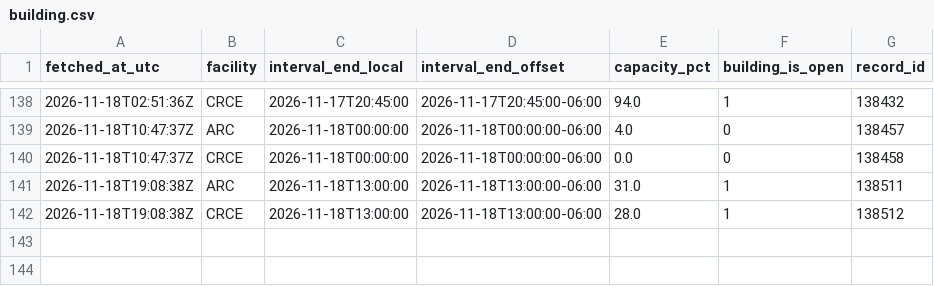
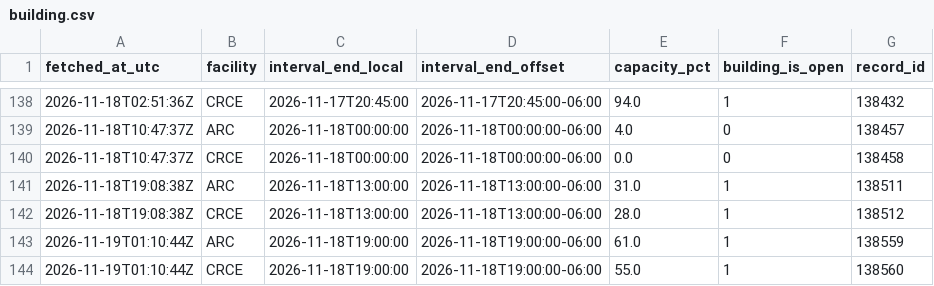
Before and after one commit to s4ndyz/crowd4cast, a CSV file: building.csv, drawn as a sheet; only a part is shown, gaps mark what is left out.

```diff
--- a/building.csv
+++ b/building.csv
@@ -142 +142,3 @@ fetched_at_utc,facility,interval_end_local,interval_end_offset,capacity_pct,buil
 2026-11-18T19:08:38Z,CRCE,2026-11-18T13:00:00,2026-11-18T13:00:00-06:00,28.0,1,138512
+2026-11-19T01:10:44Z,ARC,2026-11-18T19:00:00,2026-11-18T19:00:00-06:00,61.0,1,138559
+2026-11-19T01:10:44Z,CRCE,2026-11-18T19:00:00,2026-11-18T19:00:00-06:00,55.0,1,138560
```
Also changed, not shown: day.csv, polls.csv, 1 other file.
